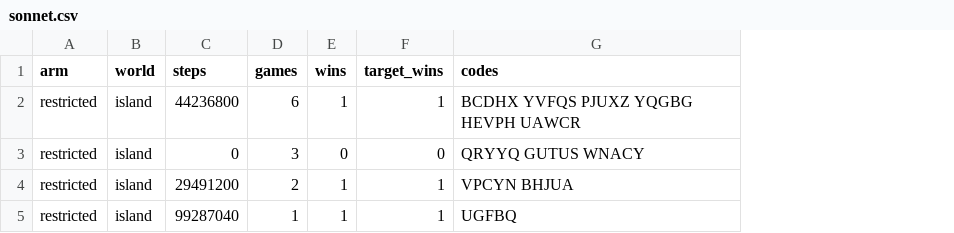
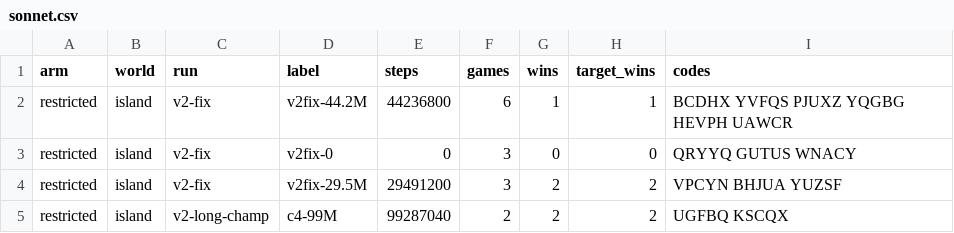
Before and after one commit to parthavshergill/charter, a CSV file: rl/hero/data/sonnet.csv, drawn as a sheet; addresses are those after the commit; the diff names each change by its address in the sheet, - before the commit and + after, or states it on an @@ line.

```diff
--- a/rl/hero/data/sonnet.csv
+++ b/rl/hero/data/sonnet.csv
+column C (run), rows 2-5: v2-fix | v2-fix | v2-fix | v2-long-champ
+column D (label), rows 2-5: v2fix-44.2M | v2fix-0 | v2fix-29.5M | c4-99M
-F4 (games): 2
+F4 (games): 3
-G4:G5 (wins): 1
+G4:G5 (wins): 2
-H4:H5 (target_wins): 1
+H4:H5 (target_wins): 2
-I4 (codes): VPCYN BHJUA
+I4 (codes): VPCYN BHJUA YUZSF
-F5 (games): 1
+F5 (games): 2
-I5 (codes): UGFBQ
+I5 (codes): UGFBQ KSCQX
```
Also changed, not shown: 7 other files.
